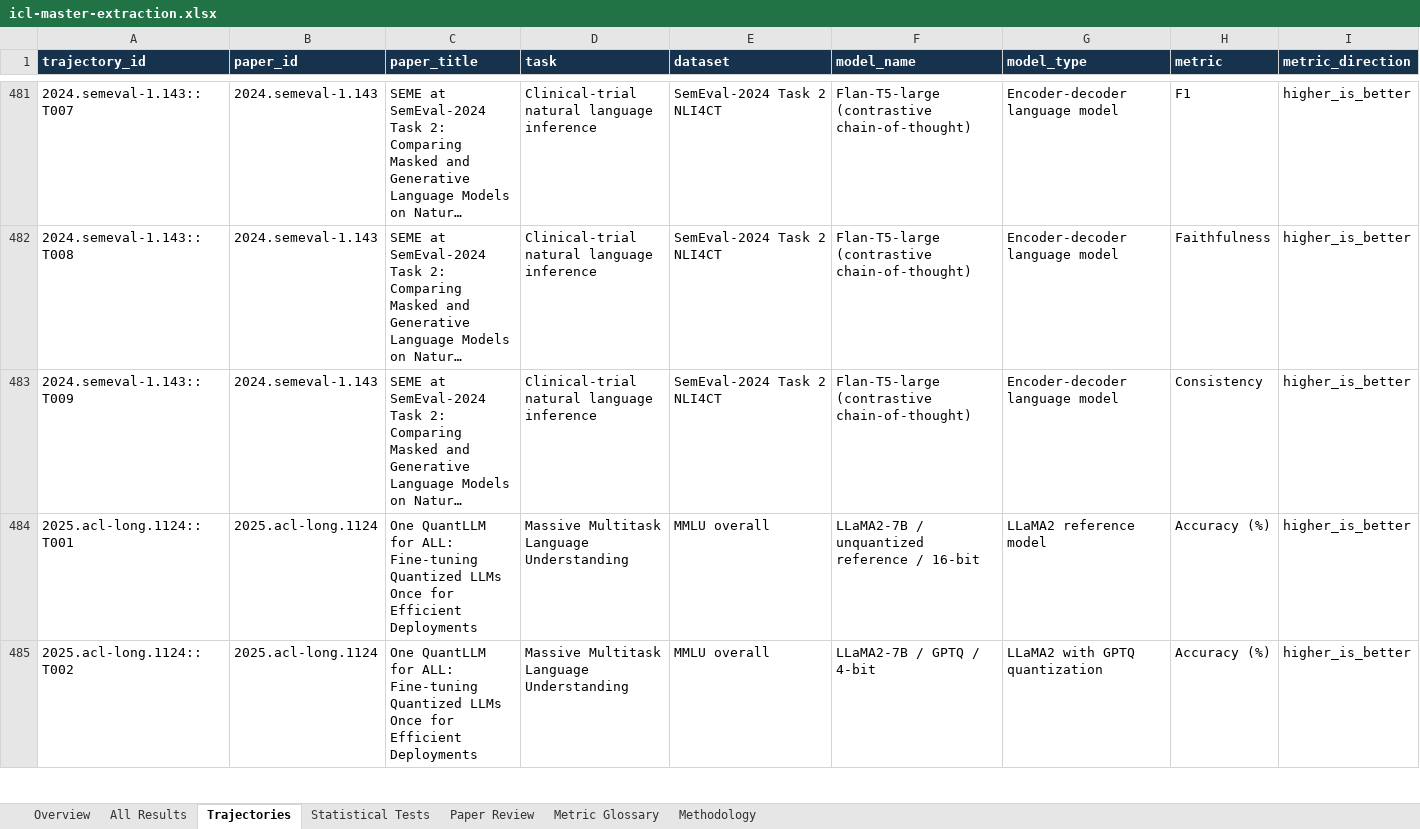
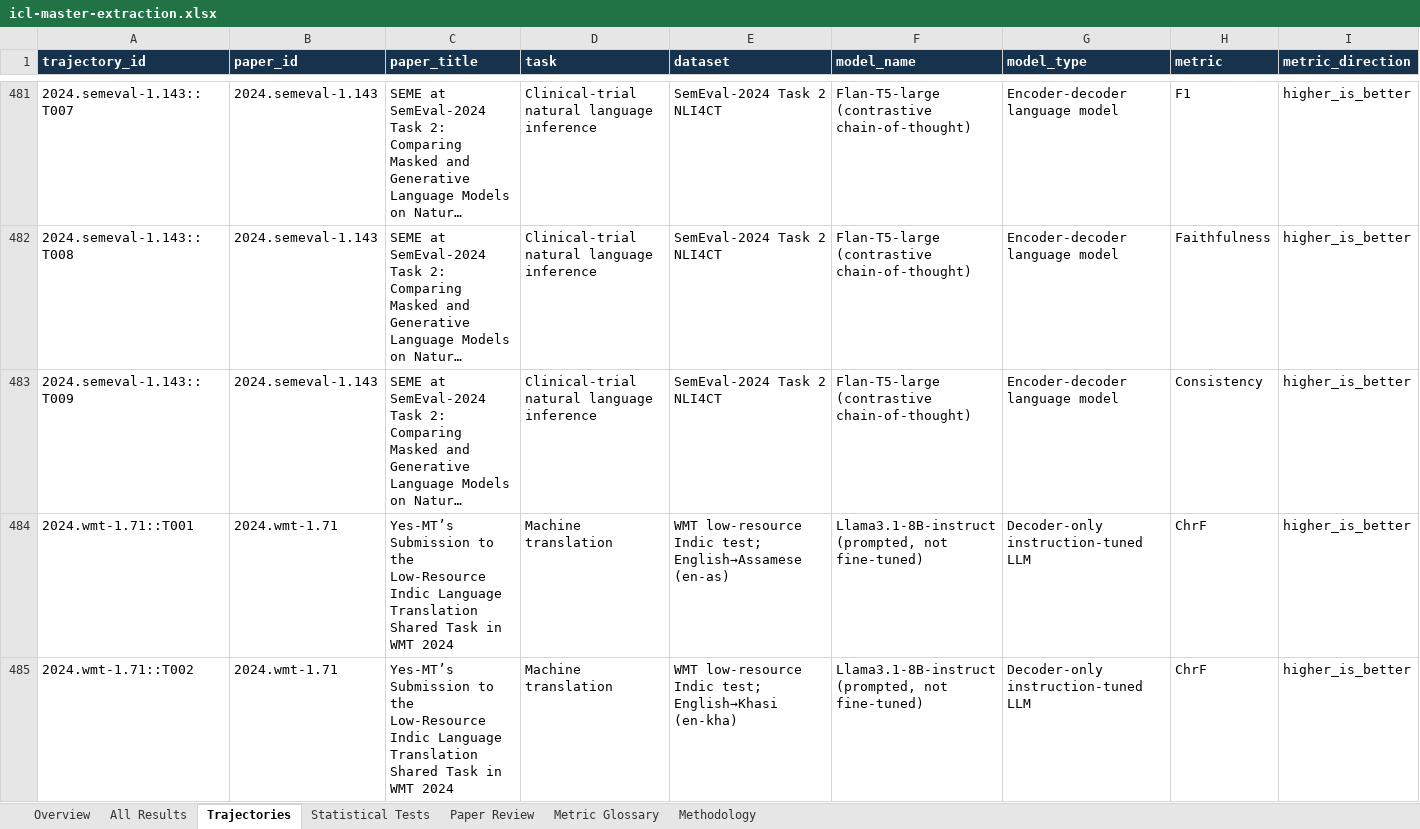
Before and after one commit to Roque3007/icl-trend-atlas, an Excel workbook: public/icl-master-extraction.xlsx, sheet Trajectories, drawn as a sheet; only a part is shown, gaps mark what is left out; the shorter side is filled out with more unchanged rows; long unchanged cells end in …; values as stored, in another font and other column widths than the file's, no borders; table styles not drawn; rows hold the shown columns only; the diff covers the shown part only; the diff names each change by its address in the sheet, - before the commit and + after, or states it on an @@ line.

Commit message:
Publish verified Indic translation shot comparisons
Add four 0/3/5/10-shot ChrF trajectories from Yes-MT Table 5 across four language pairs. Keep separately fine-tuned models out of the shot comparison and assert source links and shot conditions in tests.

```diff
--- a/public/icl-master-extraction.xlsx (sheet Trajectories)
+++ b/public/icl-master-extraction.xlsx (sheet Trajectories)
+row 484: 2024.wmt-1.71::T001 | 2024.wmt-1.71 | Yes-MT’s Submission to the Low-Resource Indic Language Translation Shared Task in WMT 2024 | Machine translation | WMT low-resource Indic test; English→Assamese (en-as) | Llama3.1-8B-instruct (prompted, not fine-tuned) | Decoder-only instruction-tuned LLM | ChrF | higher_is_better
+row 485: 2024.wmt-1.71::T002 | 2024.wmt-1.71 | Yes-MT’s Submission to the Low-Resource Indic Language Translation Shared Task in WMT 2024 | Machine translation | WMT low-resource Indic test; English→Khasi (en-kha) | Llama3.1-8B-instruct (prompted, not fine-tuned) | Decoder-only instruction-tuned LLM | ChrF | higher_is_better
```
Also changed, not shown: 2 added rows elsewhere in this sheet, sheet All Results, sheet Paper Review, sheet Metric Glossary, sheet Overview, 2 other files.
